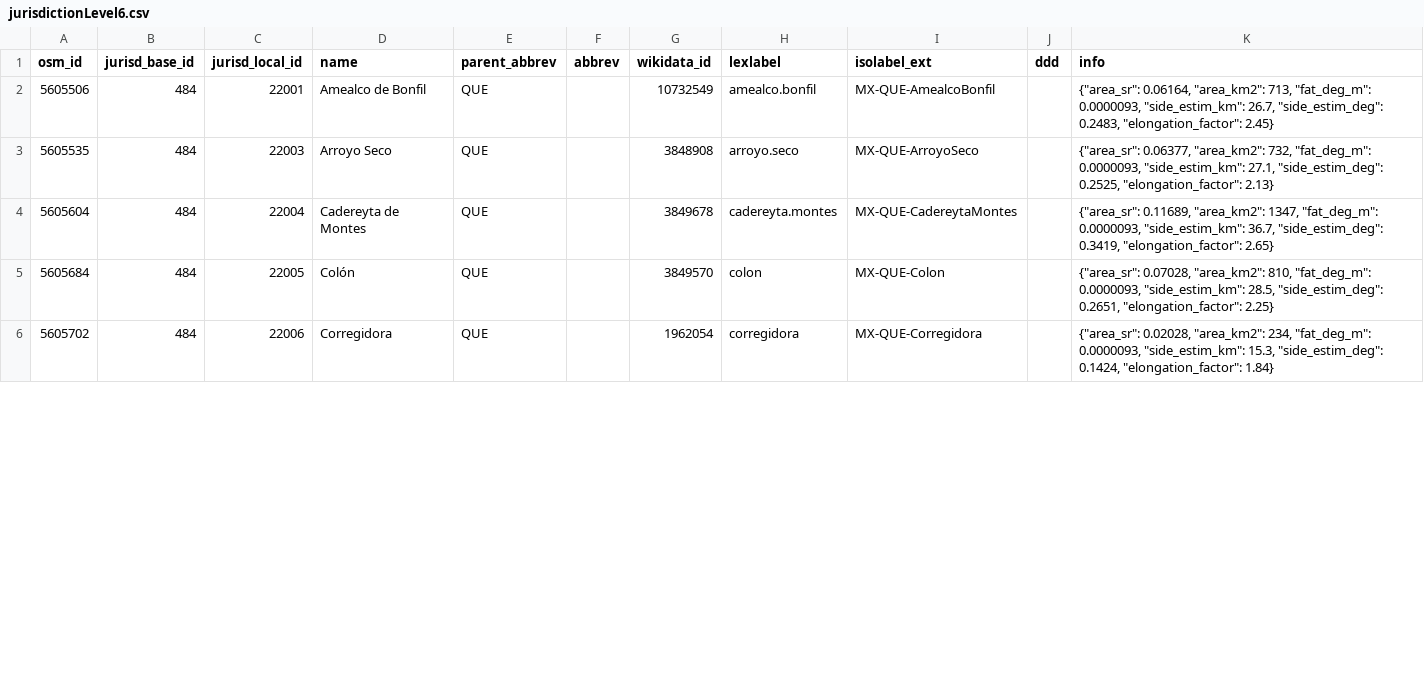
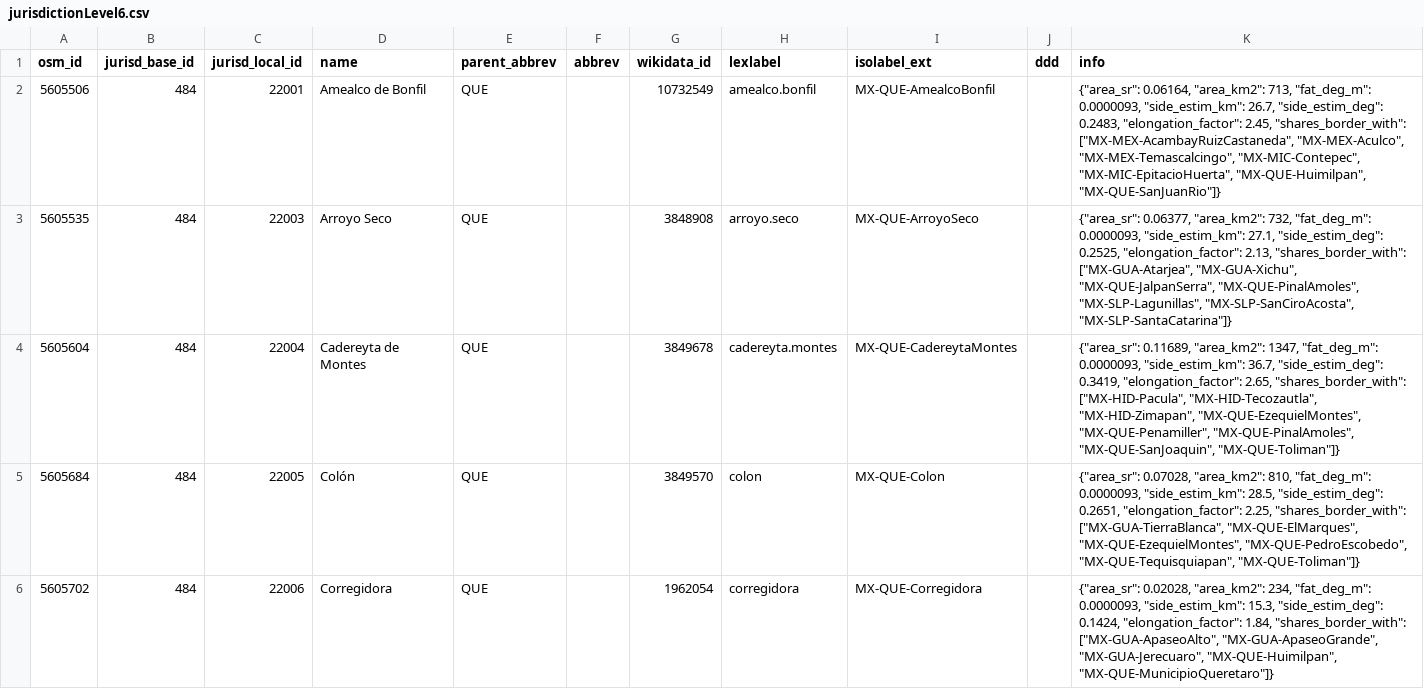
Before and after one commit to digital-guard/preserv-MX, a CSV file: data/QUE/jurisdictionLevel6.csv, drawn as a sheet; only a part is shown; the diff covers the shown part only.

```diff
--- a/data/QUE/jurisdictionLevel6.csv
+++ b/data/QUE/jurisdictionLevel6.csv
@@ -1,6 +1,6 @@
 osm_id,jurisd_base_id,jurisd_local_id,name,parent_abbrev,abbrev,wikidata_id,lexlabel,isolabel_ext,ddd,info
-5605506,484,22001,"Amealco de Bonfil",QUE,,10732549,amealco.bonfil,MX-QUE-AmealcoBonfil,,"{""area_sr"": 0.06164, ""area_km2"": 713, ""fat_deg_m"": 0.0000093, ""side_estim_km"": 26.7, ""side_estim_deg"": 0.2483, ""elongation_factor"": 2.45}"
-5605535,484,22003,"Arroyo Seco",QUE,,3848908,arroyo.seco,MX-QUE-ArroyoSeco,,"{""area_sr"": 0.06377, ""area_km2"": 732, ""fat_deg_m"": 0.0000093, ""side_estim_km"": 27.1, ""side_estim_deg"": 0.2525, ""elongation_factor"": 2.13}"
-5605604,484,22004,"Cadereyta de Montes",QUE,,3849678,cadereyta.montes,MX-QUE-CadereytaMontes,,"{""area_sr"": 0.11689, ""area_km2"": 1347, ""fat_deg_m"": 0.0000093, ""side_estim_km"": 36.7, ""side_estim_deg"": 0.3419, ""elongation_factor"": 2.65}"
-5605684,484,22005,Colón,QUE,,3849570,colon,MX-QUE-Colon,,"{""area_sr"": 0.07028, ""area_km2"": 810, ""fat_deg_m"": 0.0000093, ""side_estim_km"": 28.5, ""side_estim_deg"": 0.2651, ""elongation_factor"": 2.25}"
-5605702,484,22006,Corregidora,QUE,,1962054,corregidora,MX-QUE-Corregidora,,"{""area_sr"": 0.02028, ""area_km2"": 234, ""fat_deg_m"": 0.0000093, ""side_estim_km"": 15.3, ""side_estim_deg"": 0.1424, ""elongation_factor"": 1.84}"
+5605506,484,22001,"Amealco de Bonfil",QUE,,10732549,amealco.bonfil,MX-QUE-AmealcoBonfil,,"{""area_sr"": 0.06164, ""area_km2"": 713, ""fat_deg_m"": 0.0000093, ""side_estim_km"": 26.7, ""side_estim_deg"": 0.2483, ""elongation_factor"": 2.45, ""shares_border_with"": [""MX-MEX-AcambayRuizCastaneda"", ""MX-MEX-Aculco"", ""MX-MEX-Temascalcingo"", ""MX-MIC-Contepec"", ""MX-MIC-EpitacioHuerta"", ""MX-QUE-Huimilpan"", ""MX-QUE-SanJuanRio""]}"
+5605535,484,22003,"Arroyo Seco",QUE,,3848908,arroyo.seco,MX-QUE-ArroyoSeco,,"{""area_sr"": 0.06377, ""area_km2"": 732, ""fat_deg_m"": 0.0000093, ""side_estim_km"": 27.1, ""side_estim_deg"": 0.2525, ""elongation_factor"": 2.13, ""shares_border_with"": [""MX-GUA-Atarjea"", ""MX-GUA-Xichu"", ""MX-QUE-JalpanSerra"", ""MX-QUE-PinalAmoles"", ""MX-SLP-Lagunillas"", ""MX-SLP-SanCiroAcosta"", ""MX-SLP-SantaCatarina""]}"
+5605604,484,22004,"Cadereyta de Montes",QUE,,3849678,cadereyta.montes,MX-QUE-CadereytaMontes,,"{""area_sr"": 0.11689, ""area_km2"": 1347, ""fat_deg_m"": 0.0000093, ""side_estim_km"": 36.7, ""side_estim_deg"": 0.3419, ""elongation_factor"": 2.65, ""shares_border_with"": [""MX-HID-Pacula"", ""MX-HID-Tecozautla"", ""MX-HID-Zimapan"", ""MX-QUE-EzequielMontes"", ""MX-QUE-Penamiller"", ""MX-QUE-PinalAmoles"", ""MX-QUE-SanJoaquin"", ""MX-QUE-Toliman""]}"
+5605684,484,22005,Colón,QUE,,3849570,colon,MX-QUE-Colon,,"{""area_sr"": 0.07028, ""area_km2"": 810, ""fat_deg_m"": 0.0000093, ""side_estim_km"": 28.5, ""side_estim_deg"": 0.2651, ""elongation_factor"": 2.25, ""shares_border_with"": [""MX-GUA-TierraBlanca"", ""MX-QUE-ElMarques"", ""MX-QUE-EzequielMontes"", ""MX-QUE-PedroEscobedo"", ""MX-QUE-Tequisquiapan"", ""MX-QUE-Toliman""]}"
+5605702,484,22006,Corregidora,QUE,,1962054,corregidora,MX-QUE-Corregidora,,"{""area_sr"": 0.02028, ""area_km2"": 234, ""fat_deg_m"": 0.0000093, ""side_estim_km"": 15.3, ""side_estim_deg"": 0.1424, ""elongation_factor"": 1.84, ""shares_border_with"": [""MX-GUA-ApaseoAlto"", ""MX-GUA-ApaseoGrande"", ""MX-GUA-Jerecuaro"", ""MX-QUE-Huimilpan"", ""MX-QUE-MunicipioQueretaro""]}"
```
Also changed, not shown: 13 edited cells elsewhere in this file, data/AGU/jurisdictionLevel6.csv, data/MOR/jurisdictionLevel6.csv, 28 other files.
